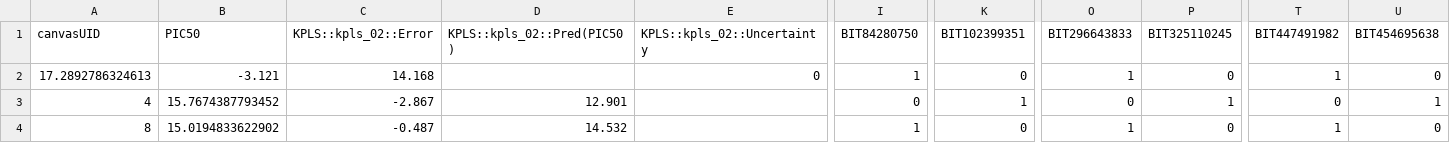
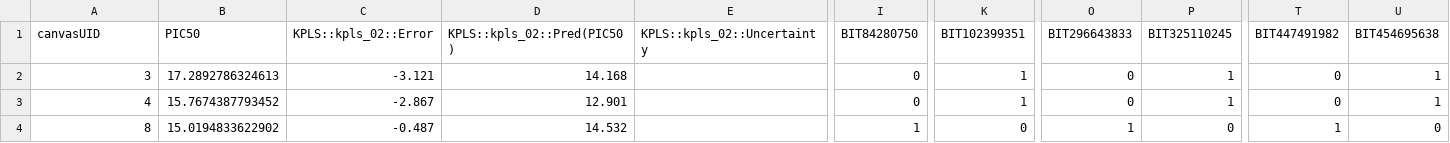
Before and after one commit to MarouaneUM5/QRSAR-TEST, a CSV file: MMMM.csv, drawn as a sheet; only a part is shown, gaps mark what is left out; the diff covers the shown part only; the diff names each change by its address in the sheet, - before the commit and + after, or states it on an @@ line.

Commit message:
Update MMMM.csv

```diff
--- a/MMMM.csv
+++ b/MMMM.csv
-A2 (canvasUID): 17.2892786324613
+A2 (canvasUID): 3
-B2 (PIC50): -3.121
+B2 (PIC50): 17.2892786324613
-C2 (KPLS::kpls_02::Error): 14.168
+C2 (KPLS::kpls_02::Error): -3.121
-D2 (KPLS::kpls_02::Pred(PIC50)): (empty)
+D2 (KPLS::kpls_02::Pred(PIC50)): 14.168
-E2 (KPLS::kpls_02::Uncertainty): 0
+E2 (KPLS::kpls_02::Uncertainty): (empty)
-I2 (BIT84280750): 1
+I2 (BIT84280750): 0
-K2 (BIT102399351): 0
+K2 (BIT102399351): 1
-O2 (BIT296643833): 1
+O2 (BIT296643833): 0
-P2 (BIT325110245): 0
+P2 (BIT325110245): 1
-T2 (BIT447491982): 1
+T2 (BIT447491982): 0
-U2 (BIT454695638): 0
+U2 (BIT454695638): 1
```
Also changed, not shown: 86 edited cells elsewhere in this file.
